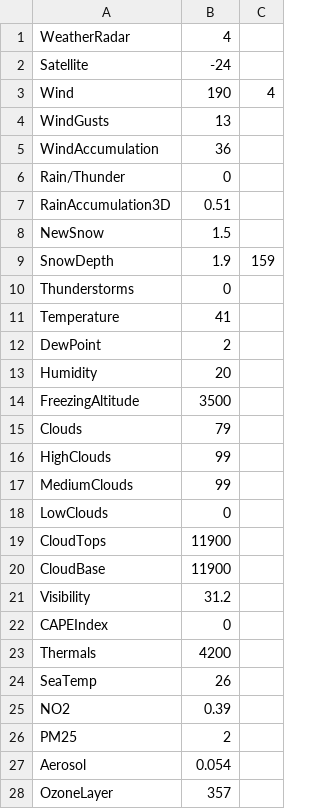
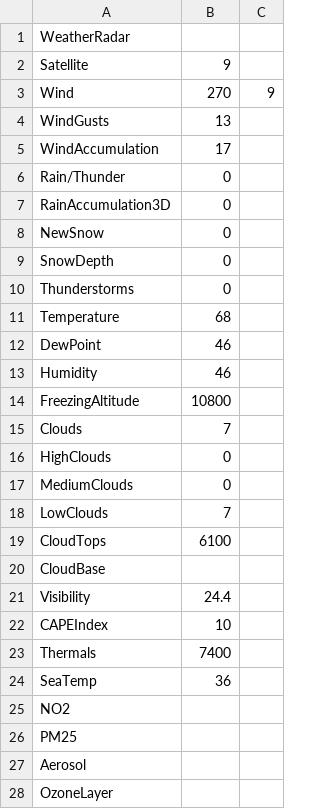
Before and after one commit to benjamingoff/WindyScraper, a CSV file: output.csv, drawn as a sheet; only a part is shown; the diff covers the shown part only.

```diff
--- a/output.csv
+++ b/output.csv
@@ -1,28 +1,28 @@
-WeatherRadar,4
-Satellite,-24
-Wind,190,4
+WeatherRadar
+Satellite,9
+Wind,270,9
 WindGusts,13
-WindAccumulation,36
+WindAccumulation,17
 Rain/Thunder,0
-RainAccumulation3D,0.51
-NewSnow,1.5
-SnowDepth,1.9, 159
+RainAccumulation3D,0
+NewSnow,0
+SnowDepth,0
 Thunderstorms,0
-Temperature,41
-DewPoint,2
-Humidity,20
-FreezingAltitude,3500
-Clouds,79
-HighClouds,99
-MediumClouds,99
-LowClouds,0
-CloudTops,11900
-CloudBase,11900
-Visibility,31.2
-CAPEIndex,0
-Thermals,4200
-SeaTemp,26
-NO2,0.39
-PM25,2
-Aerosol,0.054
-OzoneLayer,357
+Temperature,68
+DewPoint,46
+Humidity,46
+FreezingAltitude,10800
+Clouds,7
+HighClouds,0
+MediumClouds,0
+LowClouds,7
+CloudTops,6100
+CloudBase
+Visibility,24.4
+CAPEIndex,10
+Thermals,7400
+SeaTemp,36
+NO2
+PM25
+Aerosol
+OzoneLayer
```
Also changed, not shown: 9 edited cells elsewhere in this file, 5 other files.
